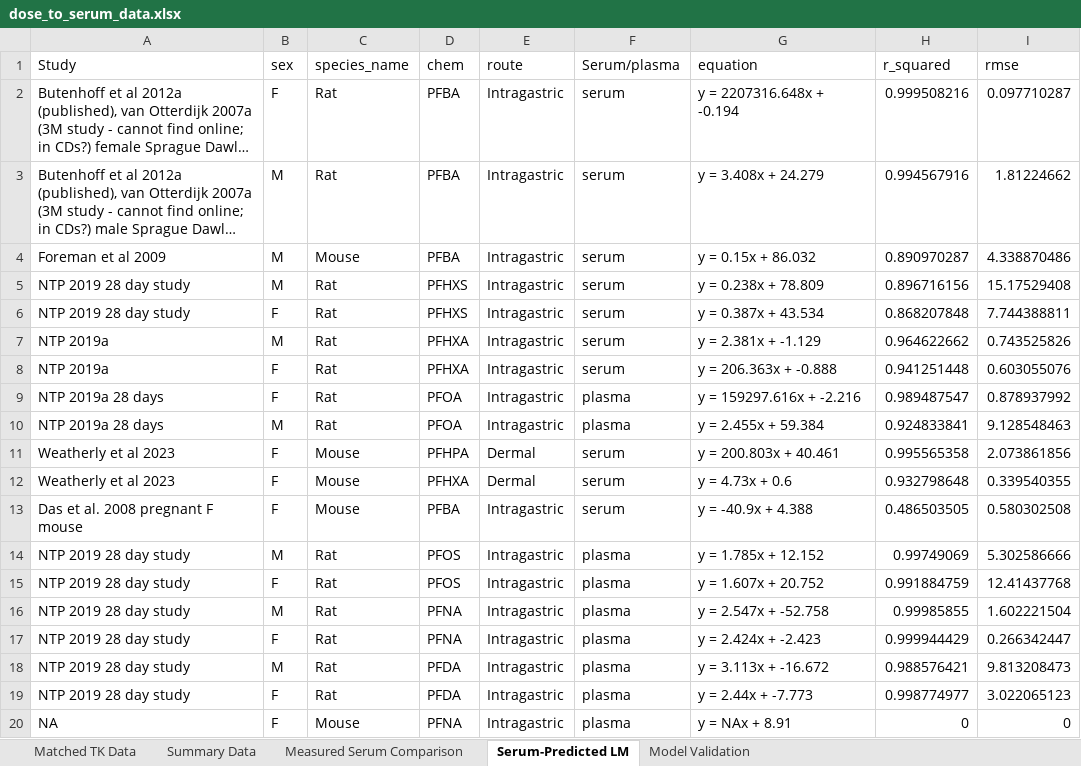
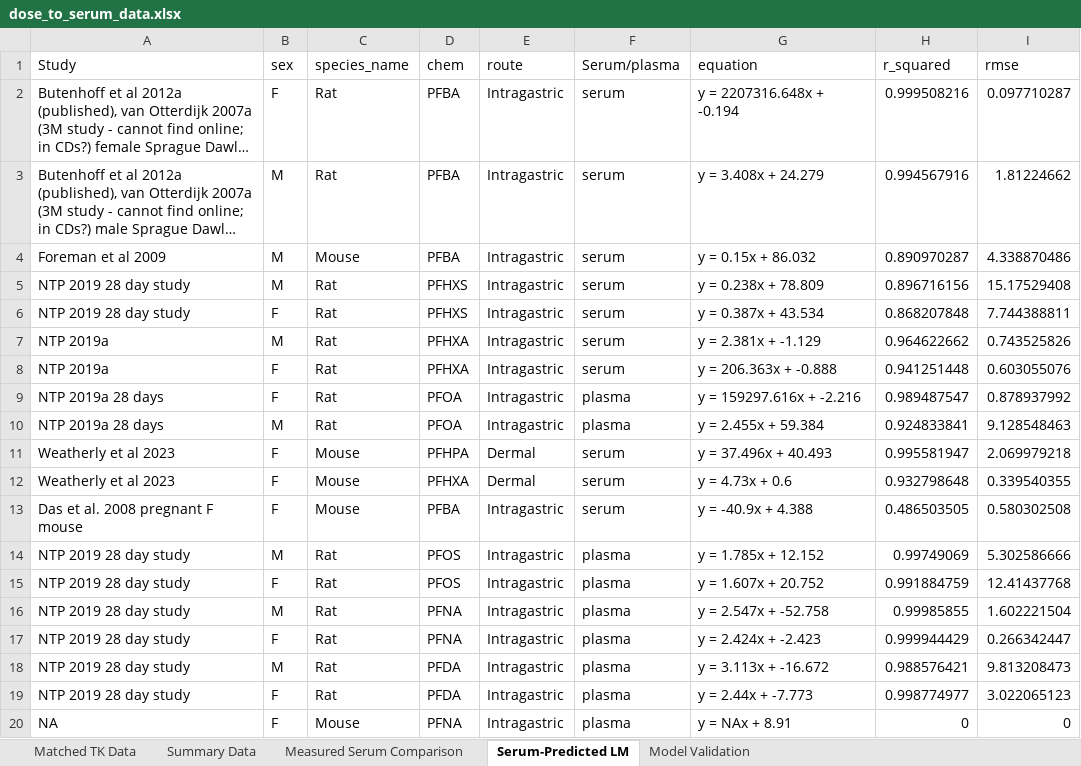
Before and after one commit to OEHHA-NTES/Rat_TTR_PFAS_QSAR_Docking, an Excel workbook: data_output/dose_to_serum_data.xlsx, sheet Serum-Predicted LM, drawn as a sheet; long unchanged cells end in …; values as stored, in another font and other column widths than the file's, no borders; the diff names each change by its address in the sheet, - before the commit and + after, or states it on an @@ line.

```diff
--- a/data_output/dose_to_serum_data.xlsx (sheet Serum-Predicted LM)
+++ b/data_output/dose_to_serum_data.xlsx (sheet Serum-Predicted LM)
-G11 (equation): y = 200.803x + 40.461
+G11 (equation): y = 37.496x + 40.493
-H11 (r_squared): 0.995565358
+H11 (r_squared): 0.995581947
-I11 (rmse): 2.073861856
+I11 (rmse): 2.069979218
```
Also changed, not shown: sheet Summary Data, sheet Matched TK Data, sheet Measured Serum Comparison, sheet Model Validation, data_output/BMD_formatted_serum_data.xlsx, 3 other files.
